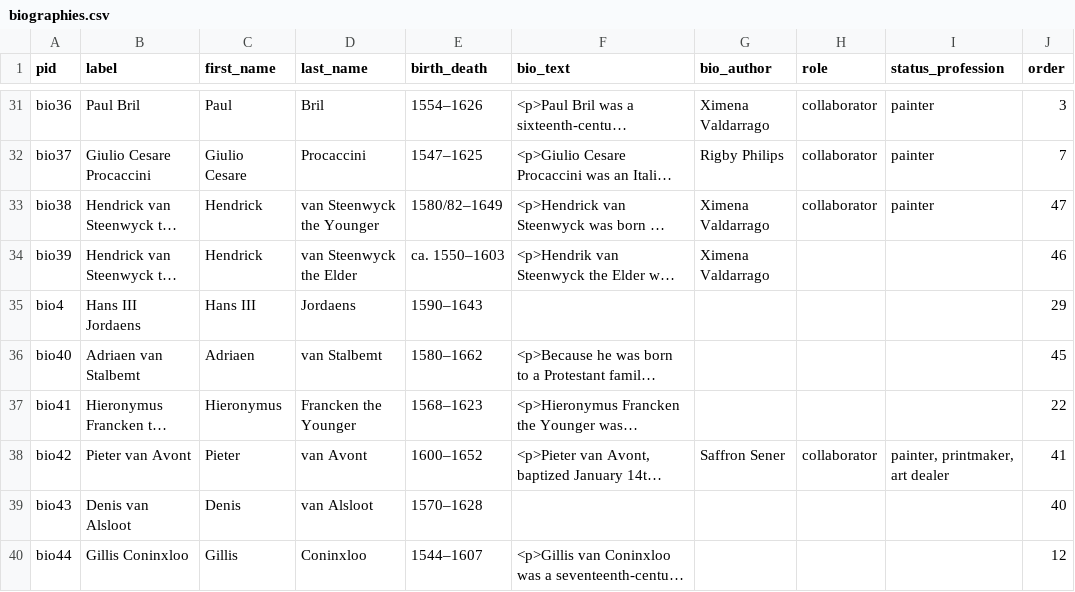
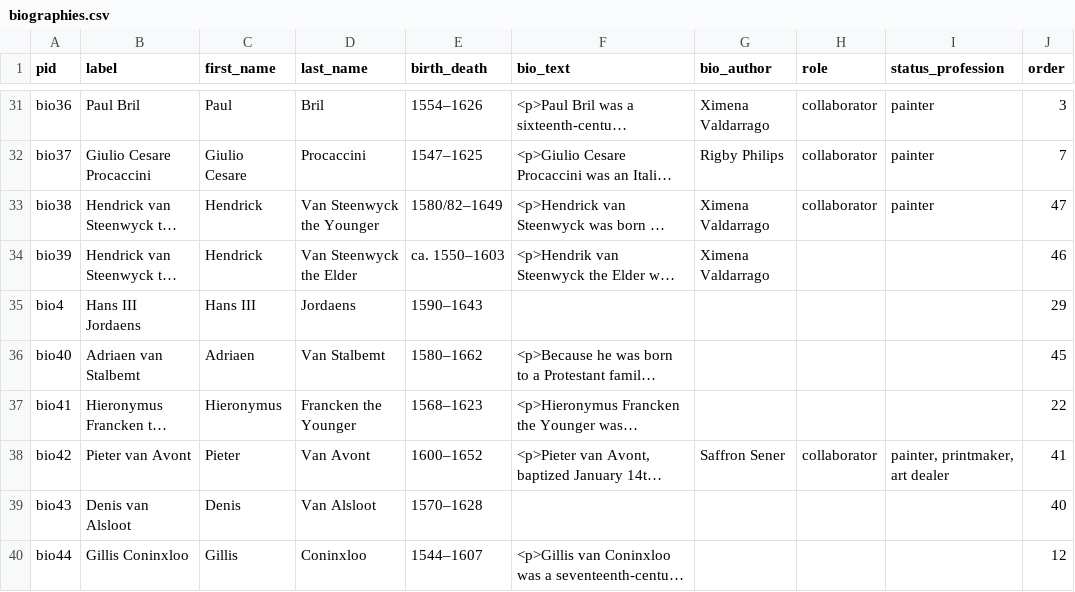
Before and after one commit to stephmoore/bruegheldev, a CSV file: _data/biographies.csv, drawn as a sheet; only a part is shown, gaps mark what is left out; long unchanged cells end in …; the diff covers the shown part only; the diff names each change by its address in the sheet, - before the commit and + after, or states it on an @@ line.

Commit message:
fixed stupid bio data issue

```diff
--- a/_data/biographies.csv
+++ b/_data/biographies.csv
-D33 (last_name): van Steenwyck the Younger
+D33 (last_name): Van Steenwyck the Younger
-D34 (last_name): van Steenwyck the Elder
+D34 (last_name): Van Steenwyck the Elder
-D36 (last_name): van Stalbemt
+D36 (last_name): Van Stalbemt
-D38 (last_name): van Avont
+D38 (last_name): Van Avont
-D39 (last_name): van Alsloot
+D39 (last_name): Van Alsloot
```
Also changed, not shown: 8 edited cells elsewhere in this file, 14 other files.
